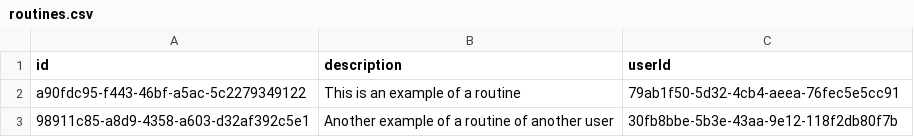
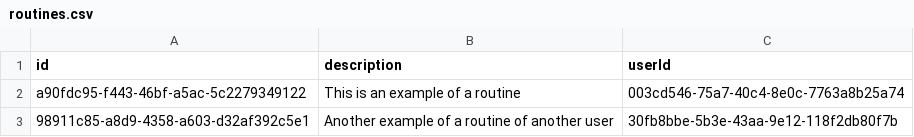
Before and after one commit to fitu/node-example, a CSV file: src/routines/src/modules/routine/infrastructure/data/routines.csv, drawn as a sheet.

```diff
--- a/src/routines/src/modules/routine/infrastructure/data/routines.csv
+++ b/src/routines/src/modules/routine/infrastructure/data/routines.csv
@@ -1,3 +1,3 @@
 id,description,userId
-a90fdc95-f443-46bf-a5ac-5c2279349122,This is an example of a routine,79ab1f50-5d32-4cb4-aeea-76fec5e5cc91
+a90fdc95-f443-46bf-a5ac-5c2279349122,This is an example of a routine,003cd546-75a7-40c4-8e0c-7763a8b25a74
 98911c85-a8d9-4358-a603-d32af392c5e1,Another example of a routine of another user,30fb8bbe-5b3e-43aa-9e12-118f2db80f7b
```
Also changed, not shown: 17 other files.
